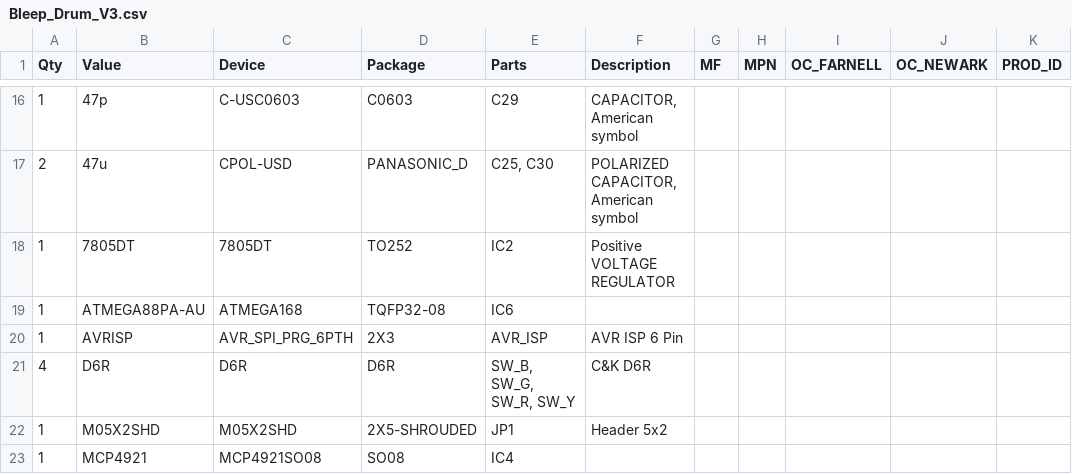
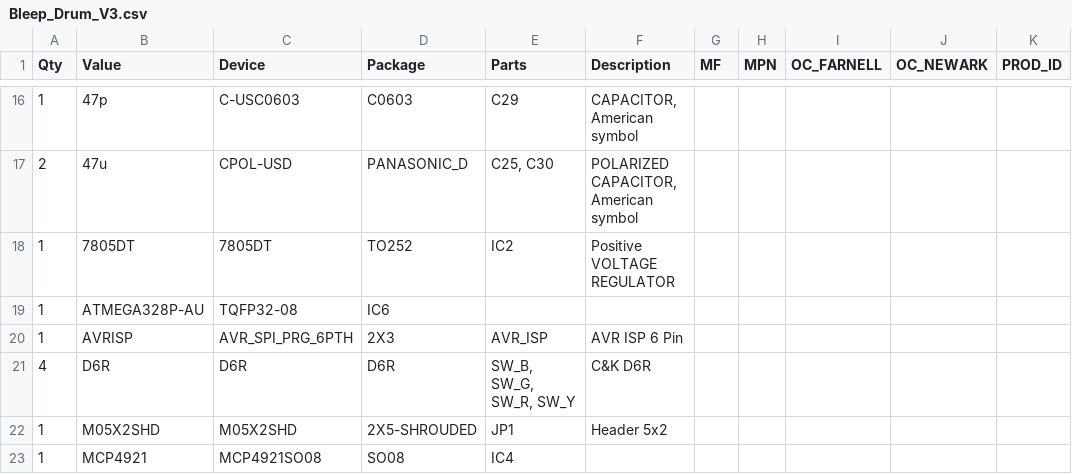
Before and after one commit to Ttreintaysiete/BLEEP_DRUM, a CSV file: documentación/Bleep_Drum_V3.csv, drawn as a sheet; only a part is shown, gaps mark what is left out.

Commit message:
Update Bleep_Drum_V3.csv

```diff
--- a/documentación/Bleep_Drum_V3.csv
+++ b/documentación/Bleep_Drum_V3.csv
@@ -18,3 +18,3 @@
 "1";"7805DT";"7805DT";"TO252";"IC2";"Positive VOLTAGE REGULATOR";"";"";"";"";"";
-"1";"ATMEGA88PA-AU";"ATMEGA168";"TQFP32-08";"IC6";"";"";"";"";"";"";
+"1";"ATMEGA328P-AU";"TQFP32-08";"IC6";"";"";"";"";"";"";
 "1";"AVRISP";"AVR_SPI_PRG_6PTH";"2X3";"AVR_ISP";"AVR ISP 6 Pin";"";"";"";"";"";
```
